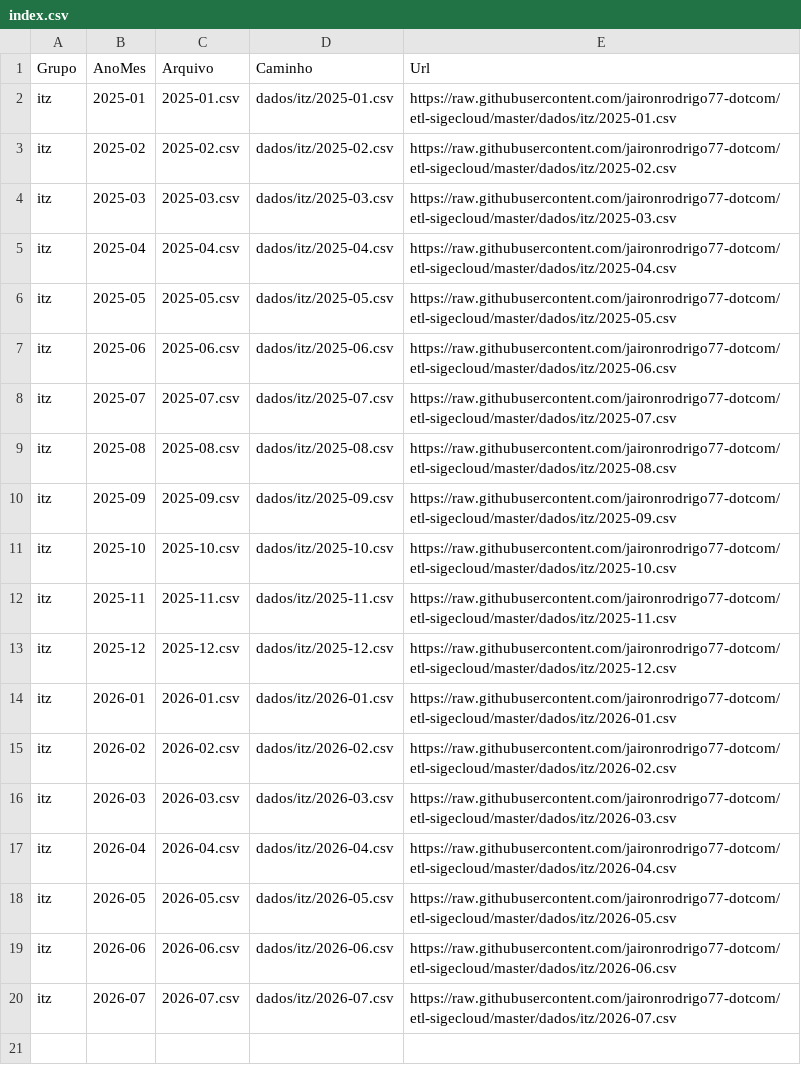
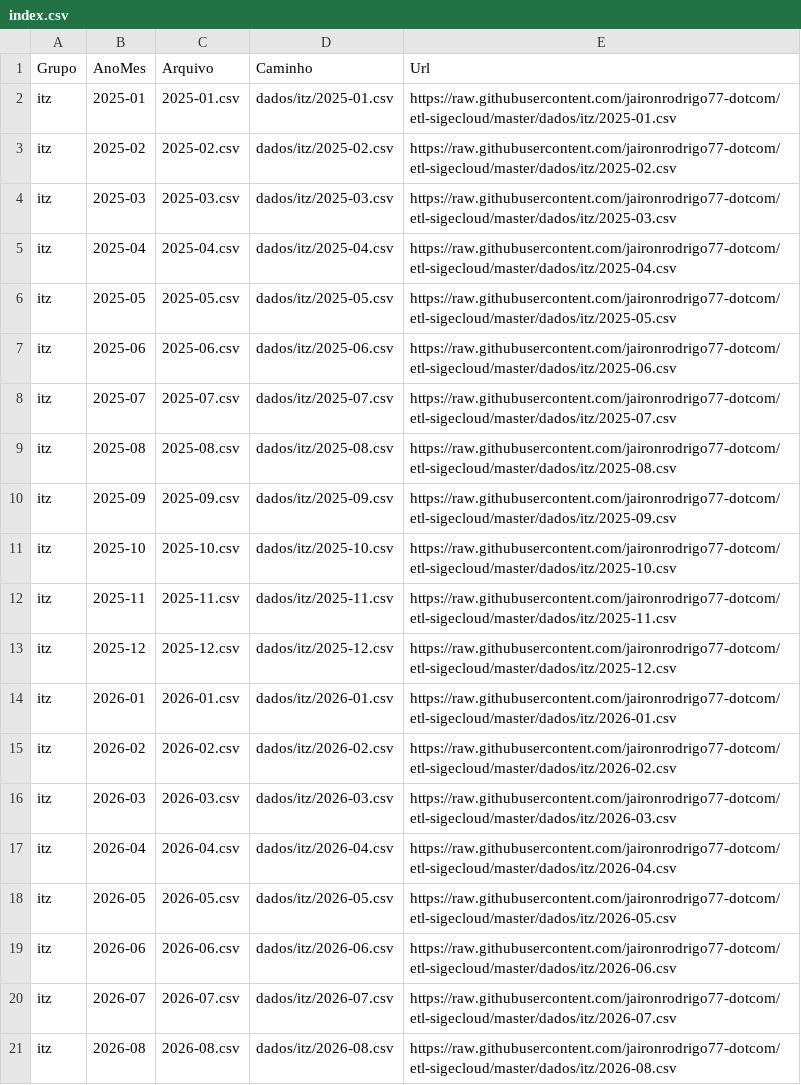
Before and after one commit to jaironrodrigo77-dotcom/etl-sigecloud, a CSV file: dados/itz/index.csv, drawn as a sheet.

```diff
--- a/dados/itz/index.csv
+++ b/dados/itz/index.csv
@@ -20 +20,2 @@ itz;2026-06;2026-06.csv;dados/itz/2026-06.csv;https://raw.githubusercontent.com/
 itz;2026-07;2026-07.csv;dados/itz/2026-07.csv;https://raw.githubusercontent.com/jaironrodrigo77-dotcom/etl-sigecloud/master/dados/itz/2026-07.csv
+itz;2026-08;2026-08.csv;dados/itz/2026-08.csv;https://raw.githubusercontent.com/jaironrodrigo77-dotcom/etl-sigecloud/master/dados/itz/2026-08.csv
```
Also changed, not shown: dados/barra/index.csv, 1 other file.
